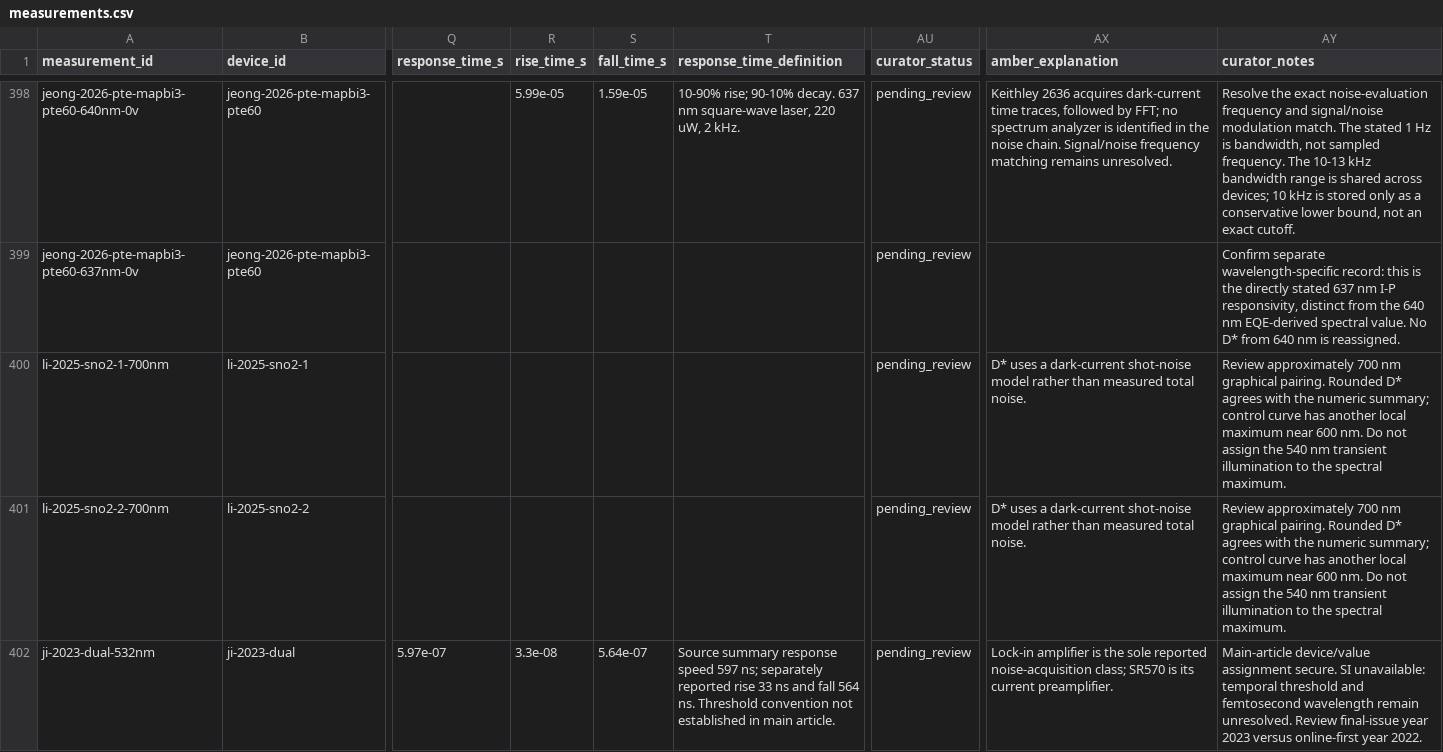
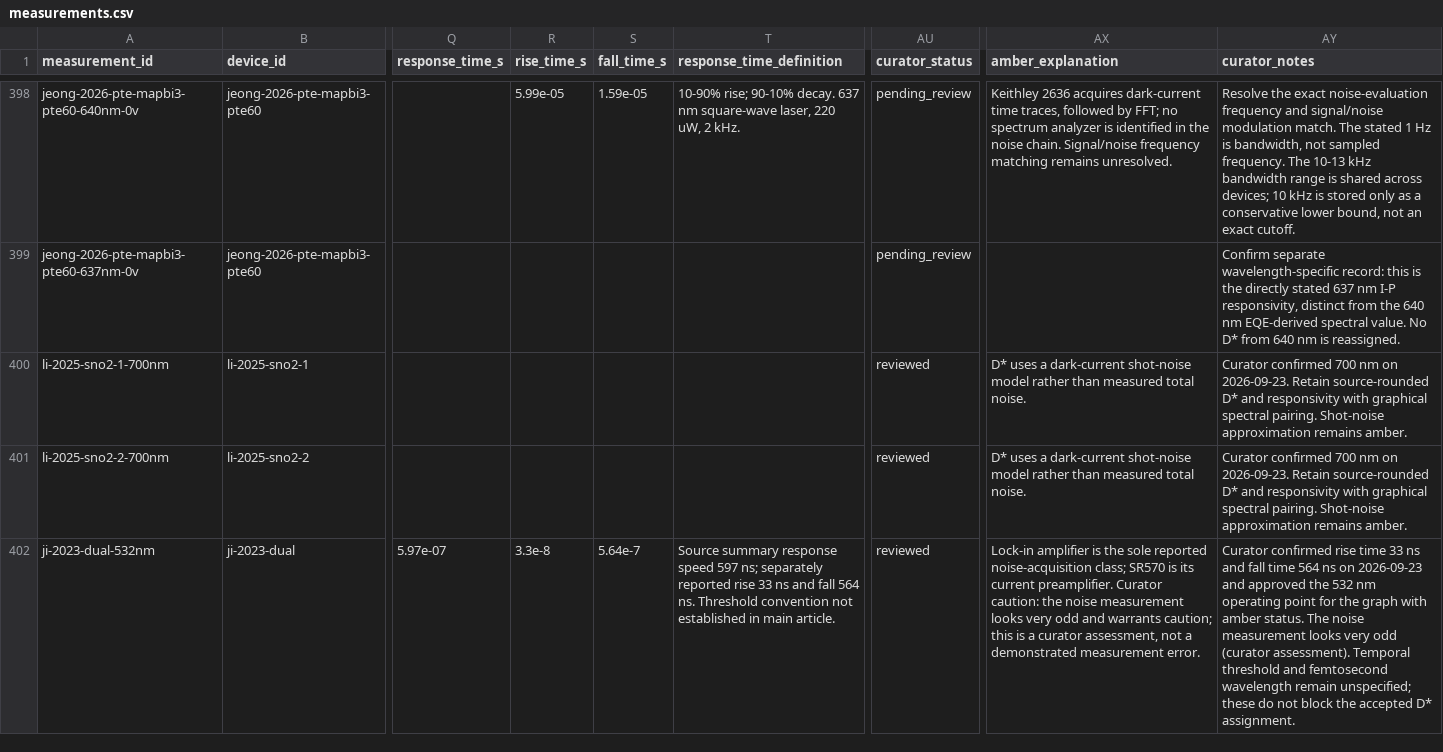
Before and after one commit to Shlok-Joseph-Paul/cQD-Detector-Compiler-and-Verifier, a CSV file: data/measurements.csv, drawn as a sheet; only a part is shown, gaps mark what is left out; the diff covers the shown part only; the diff names each change by its address in the sheet, - before the commit and + after, or states it on an @@ line.

Commit message:
Update Site source

```diff
--- a/data/measurements.csv
+++ b/data/measurements.csv
-AU400:AU402 (curator_status): pending_review
+AU400:AU402 (curator_status): reviewed
-AY400:AY401 (curator_notes): Review approximately 700 nm graphical pairing. Rounded D* agrees with the numeric summary; control curve has another local maximum near 600 nm. Do not assign the 540 nm transient illumination to the spectral maximum.
+AY400:AY401 (curator_notes): Curator confirmed 700 nm on 2026-09-23. Retain source-rounded D* and responsivity with graphical spectral pairing. Shot-noise approximation remains amber.
-R402 (rise_time_s): 3.3e-08
+R402 (rise_time_s): 3.3e-8
-S402 (fall_time_s): 5.64e-07
+S402 (fall_time_s): 5.64e-7
-AX402 (amber_explanation): …current preamplifier.
+AX402 (amber_explanation): …current preamplifier. Curator caution: the noise measurement looks very odd and warrants caution; this is a curator assessment, not a demonstrated measurement error.
-AY402 (curator_notes): Main-article device/value assignment secure. SI unavailable: temporal threshold and femtosecond wavelength remain unresolved. Review final-issue year 2023 versus online-first year 2022.
+AY402 (curator_notes): Curator confirmed rise time 33 ns and fall time 564 ns on 2026-09-23 and approved the 532 nm operating point for the graph with amber status. The noise measurement looks very odd (curator assessment). Temporal threshold and femtosecond wavelength remain unspecified; these do not block the accepted D* assignment.
```
Also changed, not shown: 1 removed row and 3 edited cells elsewhere in this file, 9 other files.
